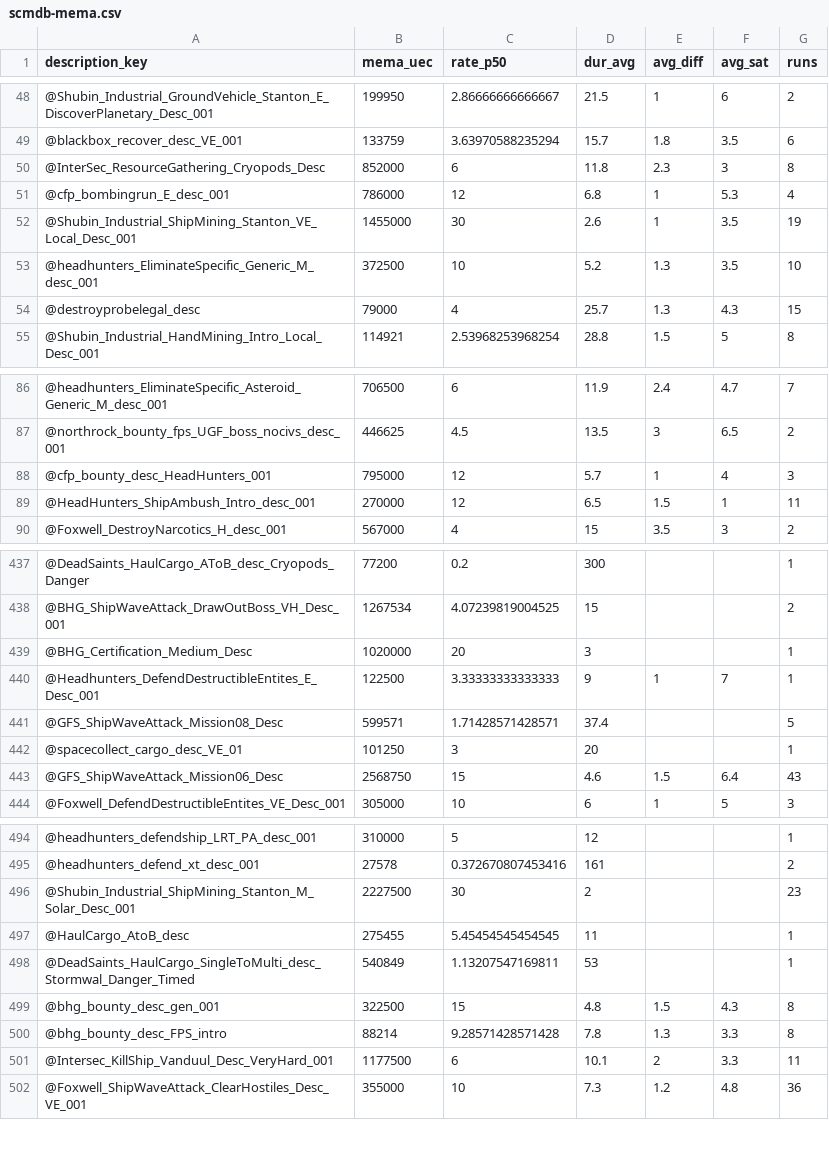
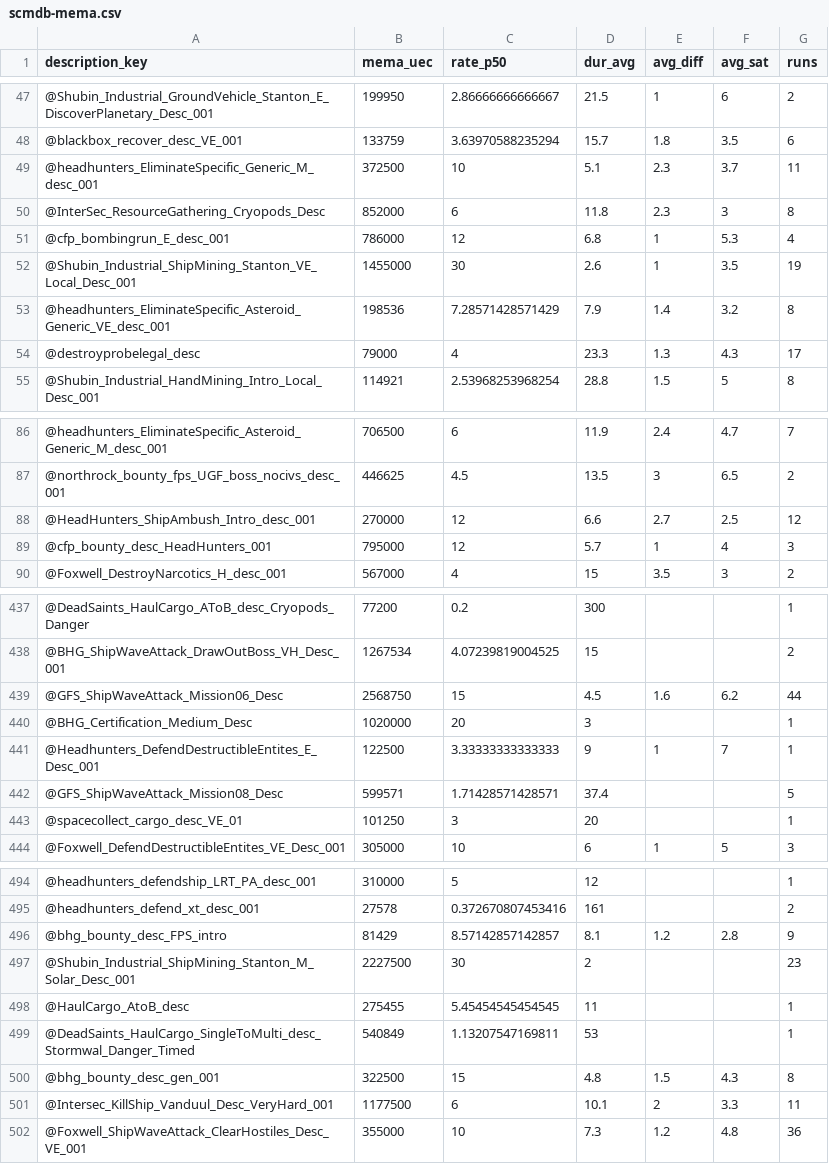
Before and after one commit to Amoenus/sc-item-stat-updater, a CSV file: csv/scmdb/4.8.1-live.11952564/scmdb-mema.csv, drawn as a sheet; only a part is shown, gaps mark what is left out; the diff covers the shown part only.

```diff
--- a/csv/scmdb/4.8.1-live.11952564/scmdb-mema.csv
+++ b/csv/scmdb/4.8.1-live.11952564/scmdb-mema.csv
@@ -49,2 +48,3 @@ description_key,mema_uec,rate_p50,dur_avg,avg_diff,avg_sat,runs
 @blackbox_recover_desc_VE_001,133759,3.63970588235294,15.7,1.8,3.5,6
+@headhunters_EliminateSpecific_Generic_M_desc_001,372500,10,5.1,2.3,3.7,11
 @InterSec_ResourceGathering_Cryopods_Desc,852000,6,11.8,2.3,3,8
@@ -52,4 +52,4 @@ description_key,mema_uec,rate_p50,dur_avg,avg_diff,avg_sat,runs
 @Shubin_Industrial_ShipMining_Stanton_VE_Local_Desc_001,1455000,30,2.6,1,3.5,19
-@headhunters_EliminateSpecific_Generic_M_desc_001,372500,10,5.2,1.3,3.5,10
-@destroyprobelegal_desc,79000,4,25.7,1.3,4.3,15
+@headhunters_EliminateSpecific_Asteroid_Generic_VE_desc_001,198536,7.28571428571429,7.9,1.4,3.2,8
+@destroyprobelegal_desc,79000,4,23.3,1.3,4.3,17
 @Shubin_Industrial_HandMining_Intro_Local_Desc_001,114921,2.53968253968254,28.8,1.5,5,8
@@ -87,4 +87,4 @@ description_key,mema_uec,rate_p50,dur_avg,avg_diff,avg_sat,runs
 @northrock_bounty_fps_UGF_boss_nocivs_desc_001,446625,4.5,13.5,3,6.5,2
+@HeadHunters_ShipAmbush_Intro_desc_001,270000,12,6.6,2.7,2.5,12
 @cfp_bounty_desc_HeadHunters_001,795000,12,5.7,1,4,3
-@HeadHunters_ShipAmbush_Intro_desc_001,270000,12,6.5,1.5,1,11
 @Foxwell_DestroyNarcotics_H_desc_001,567000,4,15,3.5,3,2
@@ -438,2 +438,3 @@ description_key,mema_uec,rate_p50,dur_avg,avg_diff,avg_sat,runs
 @BHG_ShipWaveAttack_DrawOutBoss_VH_Desc_001,1267534,4.07239819004525,15,,,2
+@GFS_ShipWaveAttack_Mission06_Desc,2568750,15,4.5,1.6,6.2,44
 @BHG_Certification_Medium_Desc,1020000,20,3,,,1
@@ -442,3 +443,2 @@ description_key,mema_uec,rate_p50,dur_avg,avg_diff,avg_sat,runs
 @spacecollect_cargo_desc_VE_01,101250,3,20,,,1
-@GFS_ShipWaveAttack_Mission06_Desc,2568750,15,4.6,1.5,6.4,43
 @Foxwell_DefendDestructibleEntites_VE_Desc_001,305000,10,6,1,5,3
@@ -495,2 +495,3 @@ description_key,mema_uec,rate_p50,dur_avg,avg_diff,avg_sat,runs
 @headhunters_defend_xt_desc_001,27578,0.372670807453416,161,,,2
+@bhg_bounty_desc_FPS_intro,81429,8.57142857142857,8.1,1.2,2.8,9
 @Shubin_Industrial_ShipMining_Stanton_M_Solar_Desc_001,2227500,30,2,,,23
@@ -499,3 +500,2 @@ description_key,mema_uec,rate_p50,dur_avg,avg_diff,avg_sat,runs
 @bhg_bounty_desc_gen_001,322500,15,4.8,1.5,4.3,8
-@bhg_bounty_desc_FPS_intro,88214,9.28571428571428,7.8,1.3,3.3,8
 @Intersec_KillShip_Vanduul_Desc_VeryHard_001,1177500,6,10.1,2,3.3,11
```
Also changed, not shown: 8 added rows, 8 removed rows and 2 edited cells elsewhere in this file, 36 other files.
